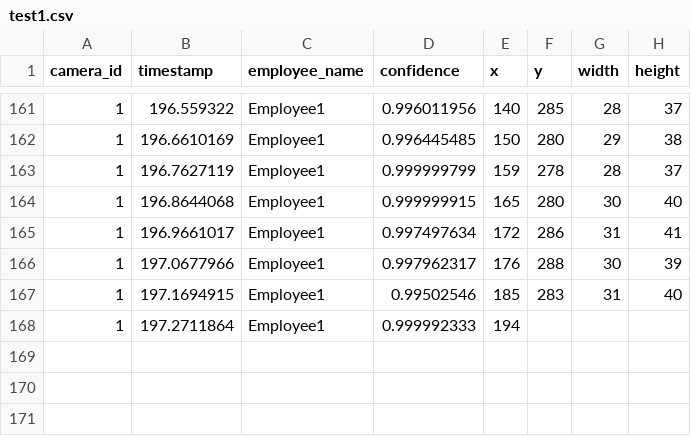
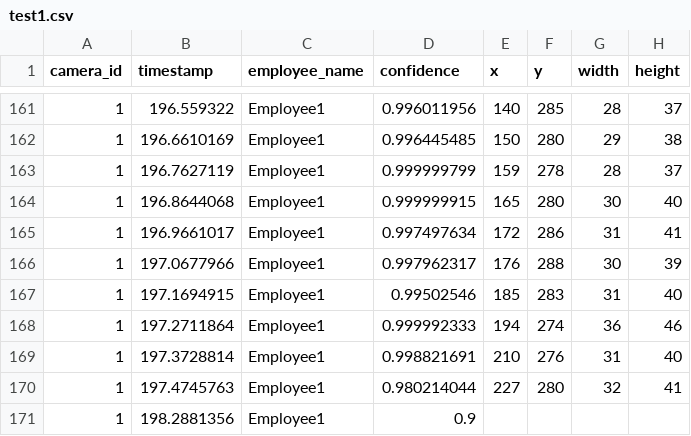
Before and after one commit to cinderellab/Vision-Based-Attendance-Tracker, a CSV file: Attendance_Logic_Module/test1.csv, drawn as a sheet; only a part is shown, gaps mark what is left out.

```diff
--- a/Attendance_Logic_Module/test1.csv
+++ b/Attendance_Logic_Module/test1.csv
@@ -167,2 +167,5 @@ camera_id,timestamp,employee_name,confidence,x,y,width,height
 1,197.1694915,Employee1,0.99502546,185,283,31,40
-1,197.2711864,Employee1,0.999992333,194
+1,197.2711864,Employee1,0.999992333,194,274,36,46
+1,197.3728814,Employee1,0.998821691,210,276,31,40
+1,197.4745763,Employee1,0.980214044,227,280,32,41
+1,198.2881356,Employee1,0.9
```
